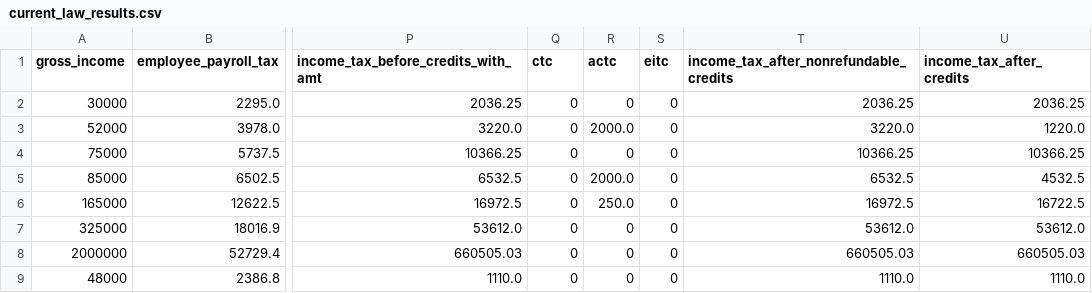
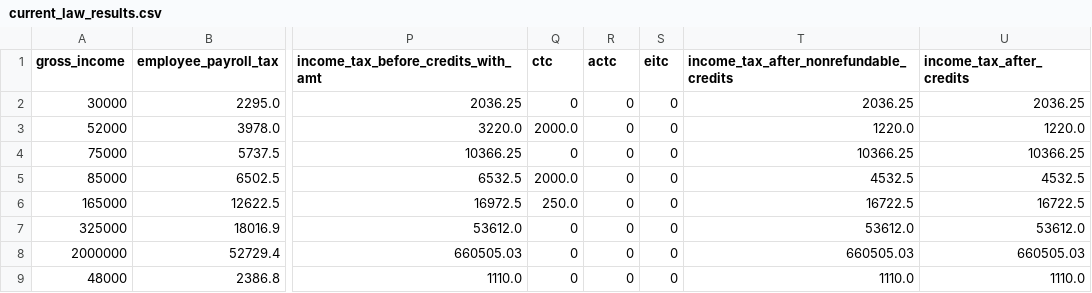
Before and after one commit to aelsibaie/taxsim, a CSV file: results/current_law_results.csv, drawn as a sheet; only a part is shown, gaps mark what is left out; the diff names each change by its address in the sheet, - before the commit and + after, or states it on an @@ line.

```diff
--- a/results/current_law_results.csv
+++ b/results/current_law_results.csv
-Q3 (ctc): 0
+Q3 (ctc): 2000.0
-R3 (actc): 2000.0
+R3 (actc): 0
-T3: 3220.0
+T3: 1220.0
-Q5 (ctc): 0
+Q5 (ctc): 2000.0
-R5 (actc): 2000.0
+R5 (actc): 0
-T5: 6532.5
+T5: 4532.5
-Q6 (ctc): 0
+Q6 (ctc): 250.0
-R6 (actc): 250.0
+R6 (actc): 0
-T6: 16972.5
+T6: 16722.5
```
Also changed, not shown: results/house_2018_results.csv, results/senate_2018_results.csv, 4 other files.
